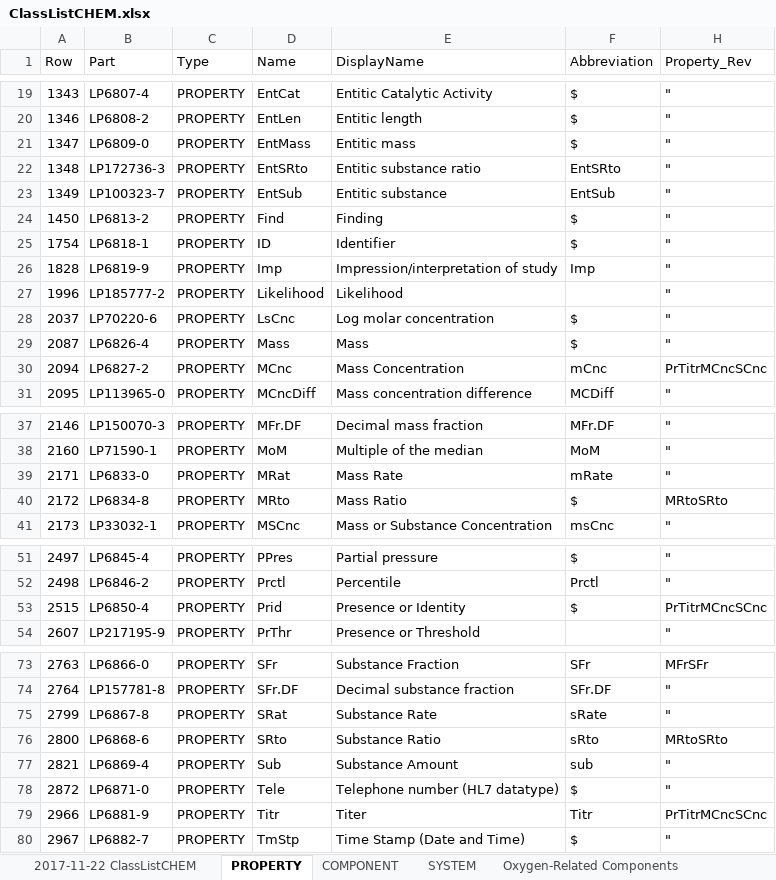
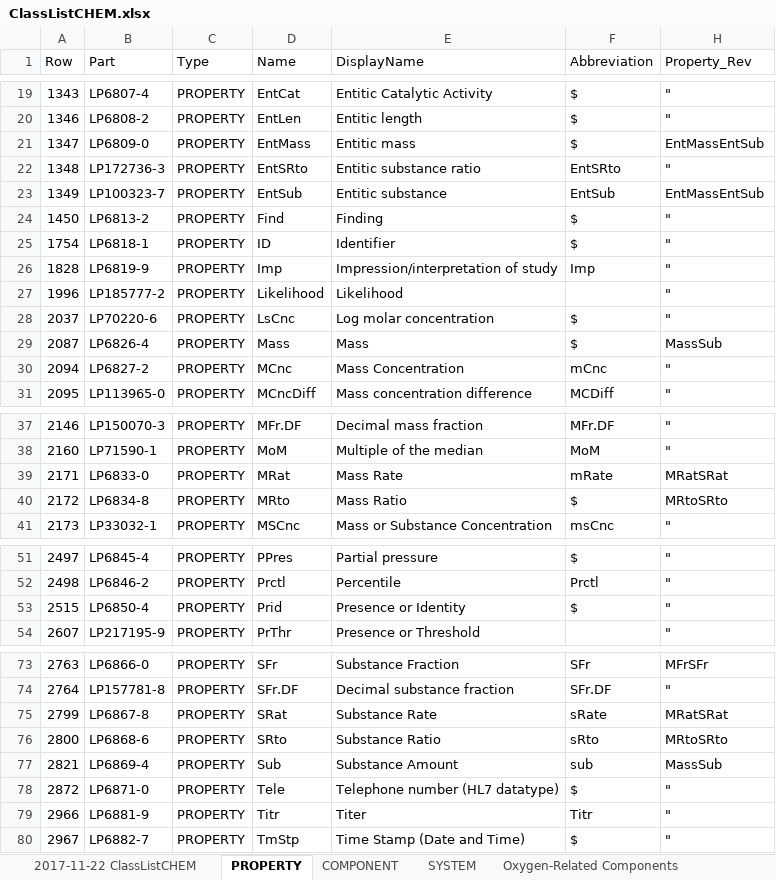
Before and after one commit to LHNCBC/loinc-equivalence-classes, an Excel workbook: class_CHEM/input/ClassListCHEM.xlsx, sheet PROPERTY, drawn as a sheet; only a part is shown, gaps mark what is left out; values as stored, in another font and other column widths than the file's, no borders; the diff covers the shown part only; the diff names each change by its address in the sheet, - before the commit and + after, or states it on an @@ line.

Commit message:
Sent 2019-10-25 to Clem

```diff
--- a/class_CHEM/input/ClassListCHEM.xlsx (sheet PROPERTY)
+++ b/class_CHEM/input/ClassListCHEM.xlsx (sheet PROPERTY)
-H21 (Property_Rev): "
+H21 (Property_Rev): EntMassEntSub
-H23 (Property_Rev): "
+H23 (Property_Rev): EntMassEntSub
-H29 (Property_Rev): "
+H29 (Property_Rev): MassSub
-H30 (Property_Rev): PrTitrMCncSCnc
+H30 (Property_Rev): "
-H39 (Property_Rev): "
+H39 (Property_Rev): MRatSRat
-H53 (Property_Rev): PrTitrMCncSCnc
+H53 (Property_Rev): "
-H75 (Property_Rev): "
+H75 (Property_Rev): MRatSRat
-H77 (Property_Rev): "
+H77 (Property_Rev): MassSub
-H79 (Property_Rev): PrTitrMCncSCnc
+H79 (Property_Rev): "
```
Also changed, not shown: 1 edited cell elsewhere in this sheet.
